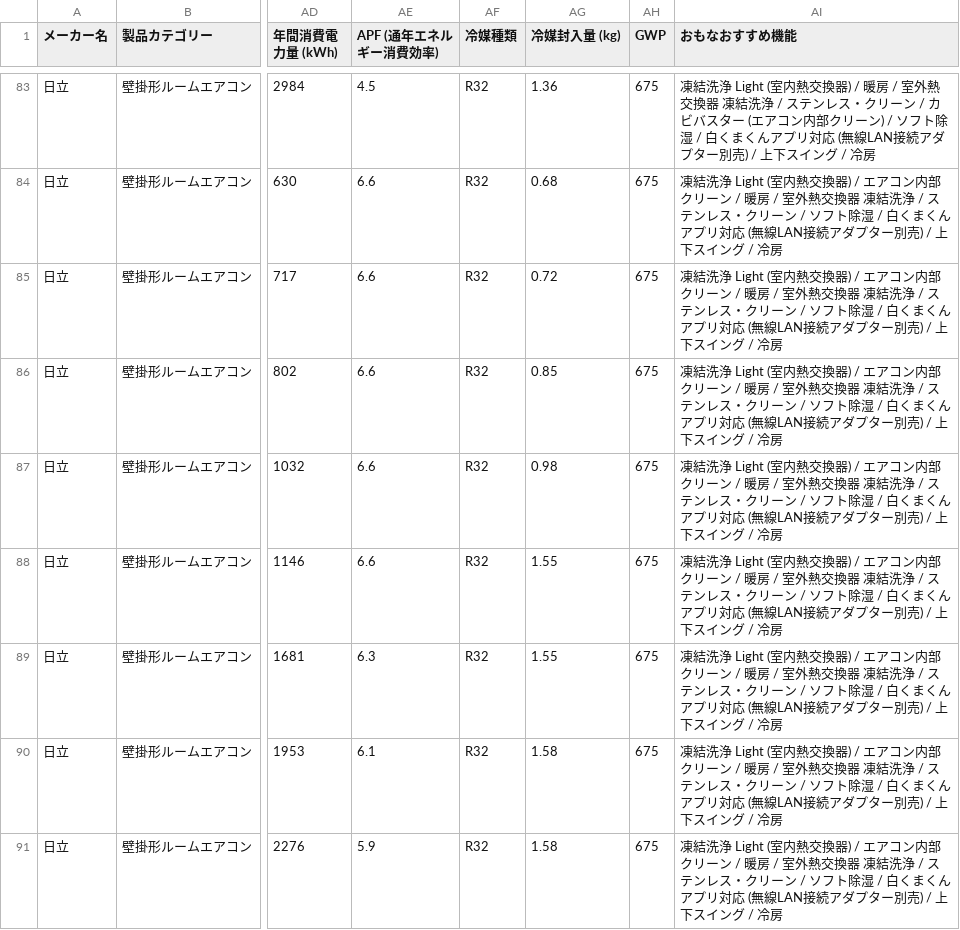
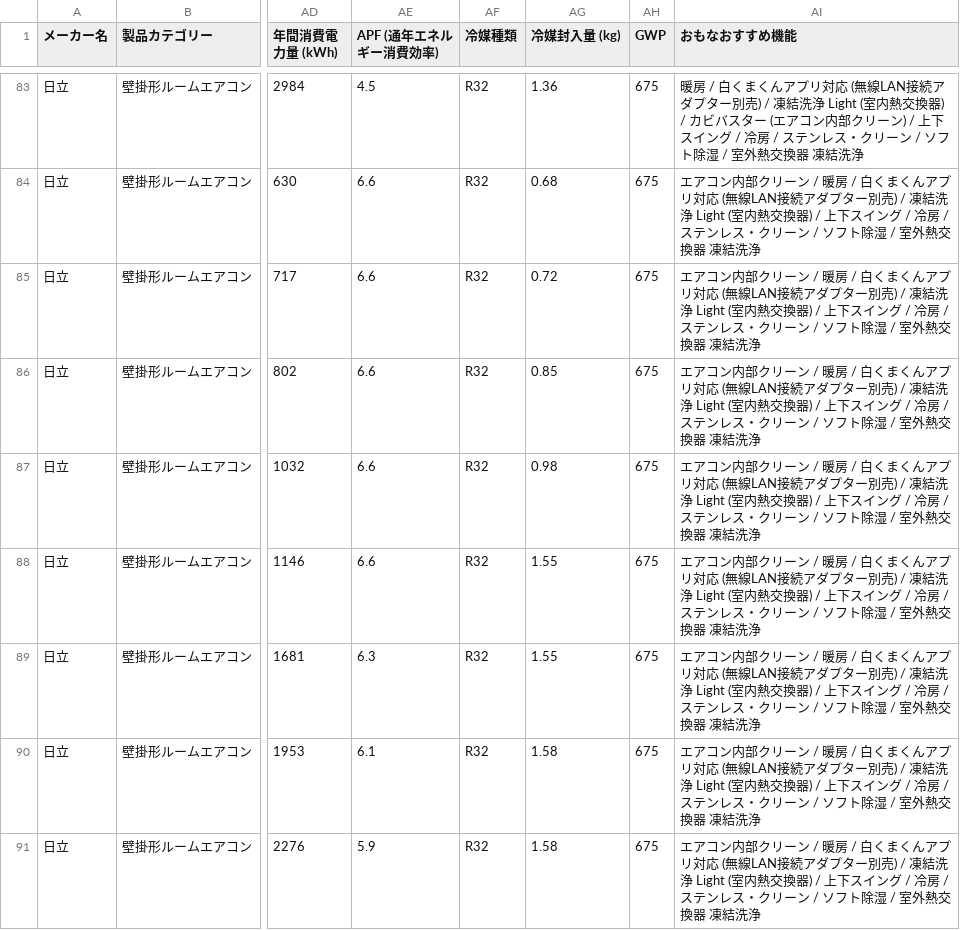
Before and after one commit to kuronekopr/VLM-20260809, a CSV file: merged_aircon_models.csv, drawn as a sheet; only a part is shown, gaps mark what is left out; the diff covers the shown part only; the diff names each change by its address in the sheet, - before the commit and + after, or states it on an @@ line.

```diff
--- a/merged_aircon_models.csv
+++ b/merged_aircon_models.csv
-AI83 (おもなおすすめ機能): 凍結洗浄 Light (室内熱交換器) / 暖房 / 室外熱交換器 凍結洗浄 / ステンレス・クリーン / カビバスター (エアコン内部クリーン) / ソフト除湿 / 白くまくんアプリ対応 (無線LAN接続アダプター別売) / 上下スイング / 冷房
+AI83 (おもなおすすめ機能): 暖房 / 白くまくんアプリ対応 (無線LAN接続アダプター別売) / 凍結洗浄 Light (室内熱交換器) / カビバスター (エアコン内部クリーン) / 上下スイング / 冷房 / ステンレス・クリーン / ソフト除湿 / 室外熱交換器 凍結洗浄
-AI84:AI91 (おもなおすすめ機能): 凍結洗浄 Light (室内熱交換器) / エアコン内部クリーン / 暖房 / 室外熱交換器 凍結洗浄 / ステンレス・クリーン / ソフト除湿 / 白くまくんアプリ対応 (無線LAN接続アダプター別売) / 上下スイング / 冷房
+AI84:AI91 (おもなおすすめ機能): エアコン内部クリーン / 暖房 / 白くまくんアプリ対応 (無線LAN接続アダプター別売) / 凍結洗浄 Light (室内熱交換器) / 上下スイング / 冷房 / ステンレス・クリーン / ソフト除湿 / 室外熱交換器 凍結洗浄
```
Also changed, not shown: 98 edited cells elsewhere in this file, 20 other files.
